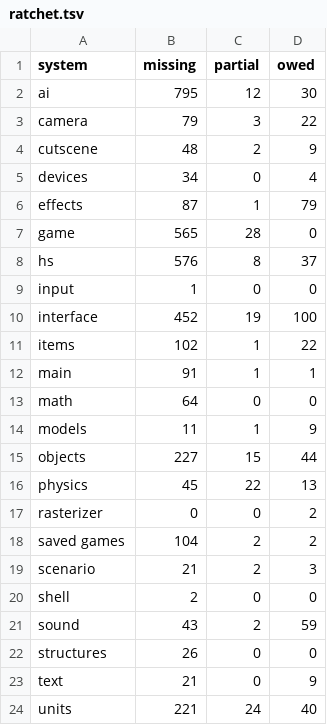
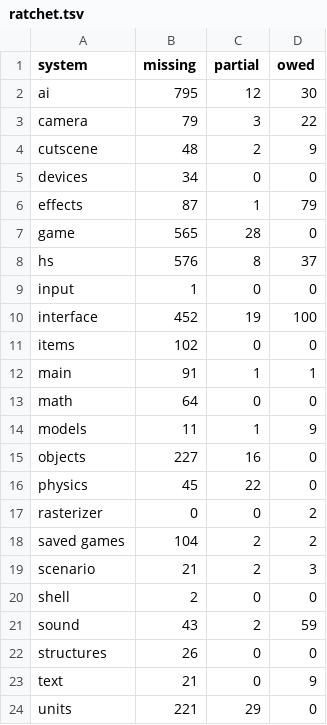
Before and after one commit to PardusEidolon/OpenCE, a TSV file: engine/census/ratchet.tsv, drawn as a sheet.

```diff
--- a/engine/census/ratchet.tsv
+++ b/engine/census/ratchet.tsv
@@ -4,3 +4,3 @@ camera	79	3	22
 cutscene	48	2	9
-devices	34	0	4
+devices	34	0	0
 effects	87	1	79
@@ -10,3 +10,3 @@ input	1	0	0
 interface	452	19	100
-items	102	1	22
+items	102	0	0
 main	91	1	1
@@ -14,4 +14,4 @@ math	64	0	0
 models	11	1	9
-objects	227	15	44
-physics	45	22	13
+objects	227	16	0
+physics	45	22	0
 rasterizer	0	0	2
@@ -23,2 +23,2 @@ structures	26	0	0
 text	21	0	9
-units	221	24	40
+units	221	29	0
```
Also changed, not shown: 6 other files.
